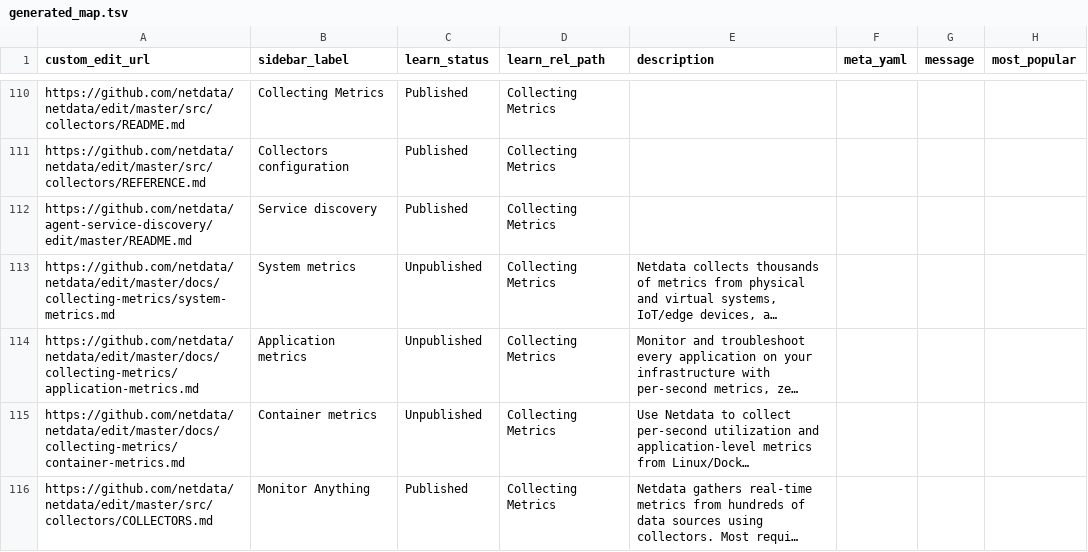
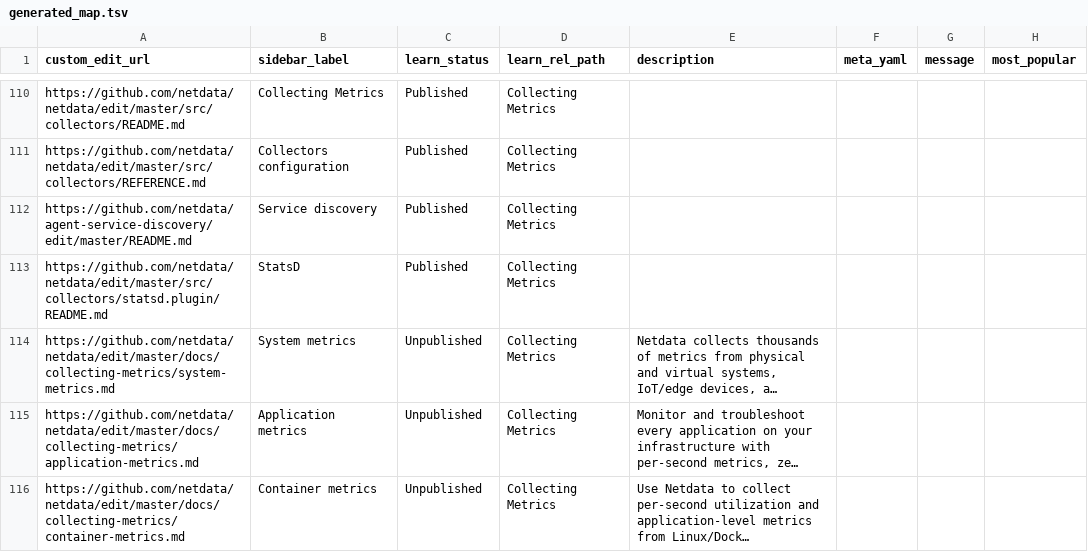
Before and after one commit to netdata/learn, a TSV file: ingest/generated_map.tsv, drawn as a sheet; only a part is shown, gaps mark what is left out; the shorter side is filled out with more unchanged rows; long unchanged cells end in …; the diff names each change by its address in the sheet, - before the commit and + after, or states it on an @@ line.

```diff
--- a/ingest/generated_map.tsv
+++ b/ingest/generated_map.tsv
+row 113: https://github.com/netdata/netdata/edit/master/src/collectors/statsd.plugin/README.md | StatsD | Published | Collecting Metrics
```
Also changed, not shown: ingest/one_commit_back_file-dict.tsv, 5 other files.
